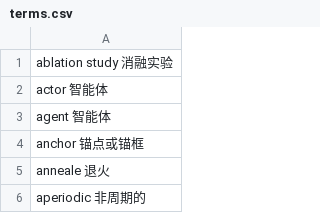
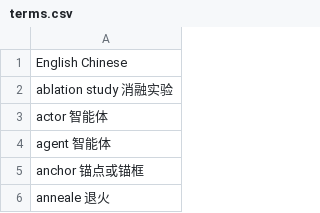
Before and after one commit to NeoKH/DLTerms4Chinese, a CSV file: terms.csv, drawn as a sheet; only a part is shown; the shorter side is filled out with more unchanged rows.

Commit message:
Update terms.csv

```diff
--- a/terms.csv
+++ b/terms.csv
@@ -1 +1,2 @@
+English Chinese
 ablation study 消融实验
```
